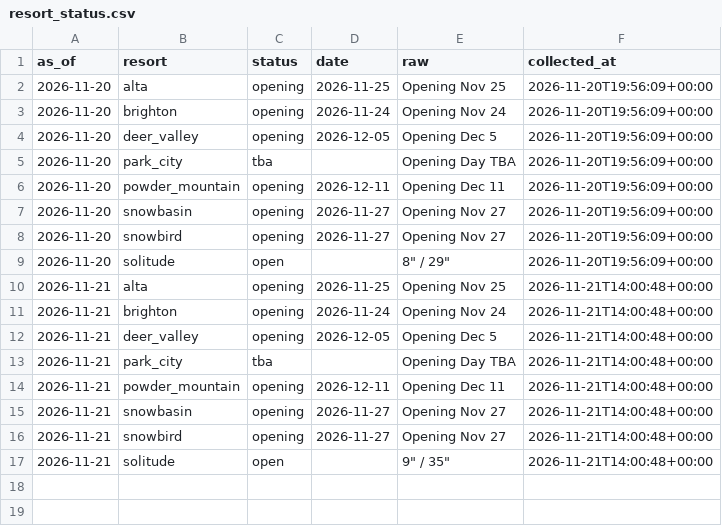
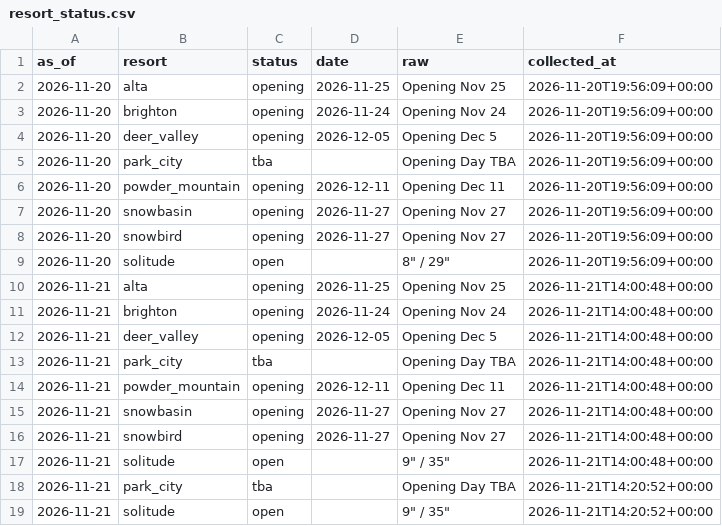
Before and after one commit to Jbeck-tests/Ski-wait-times, a CSV file: resort_status.csv, drawn as a sheet.

```diff
--- a/resort_status.csv
+++ b/resort_status.csv
@@ -17 +17,3 @@ as_of,resort,status,date,raw,collected_at
 2026-11-21,solitude,open,,"9"" / 35""",2026-11-21T14:00:48+00:00
+2026-11-21,park_city,tba,,Opening Day TBA,2026-11-21T14:20:52+00:00
+2026-11-21,solitude,open,,"9"" / 35""",2026-11-21T14:20:52+00:00
```
Also changed, not shown: canyon_live.csv, webcam_counts.csv, 1 other file.
